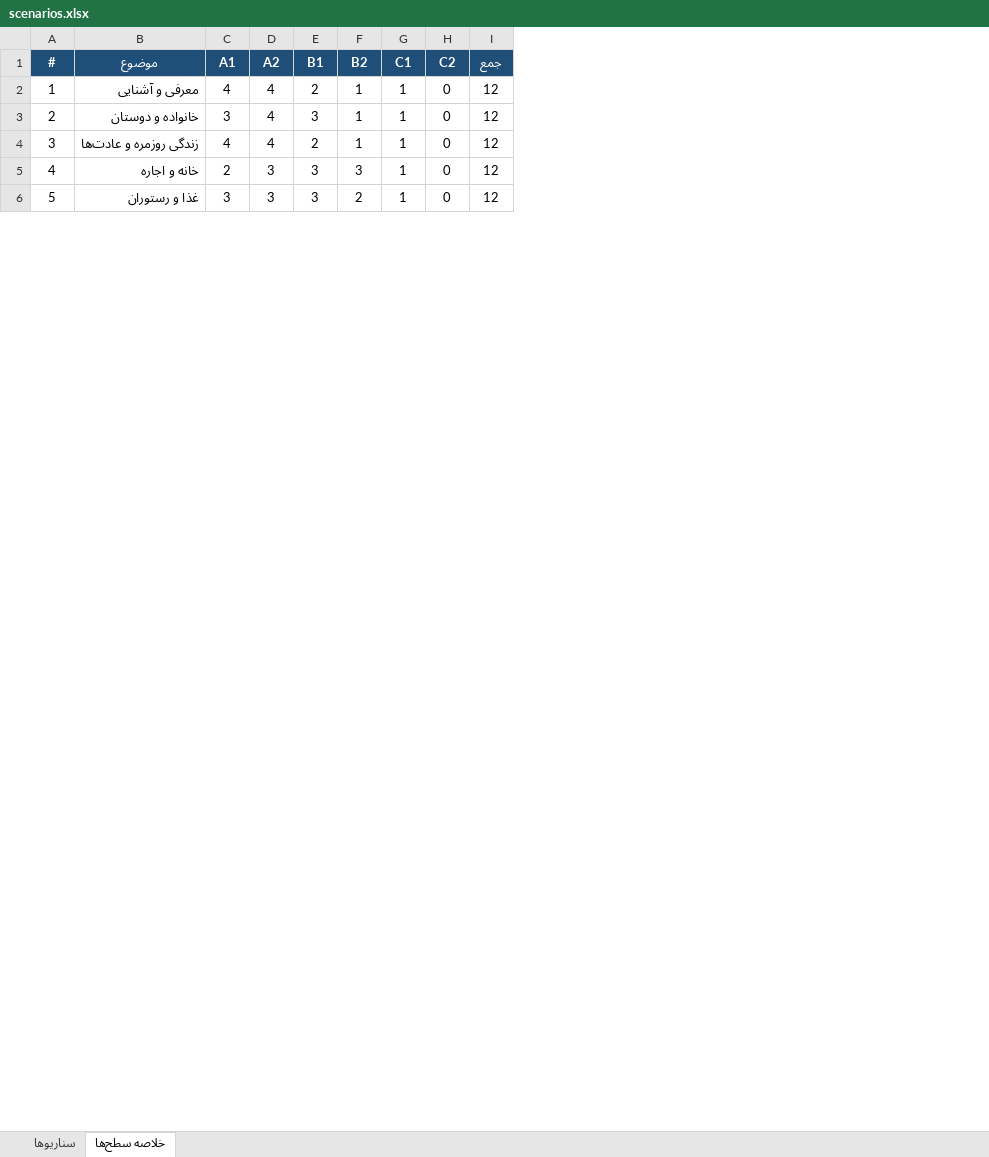
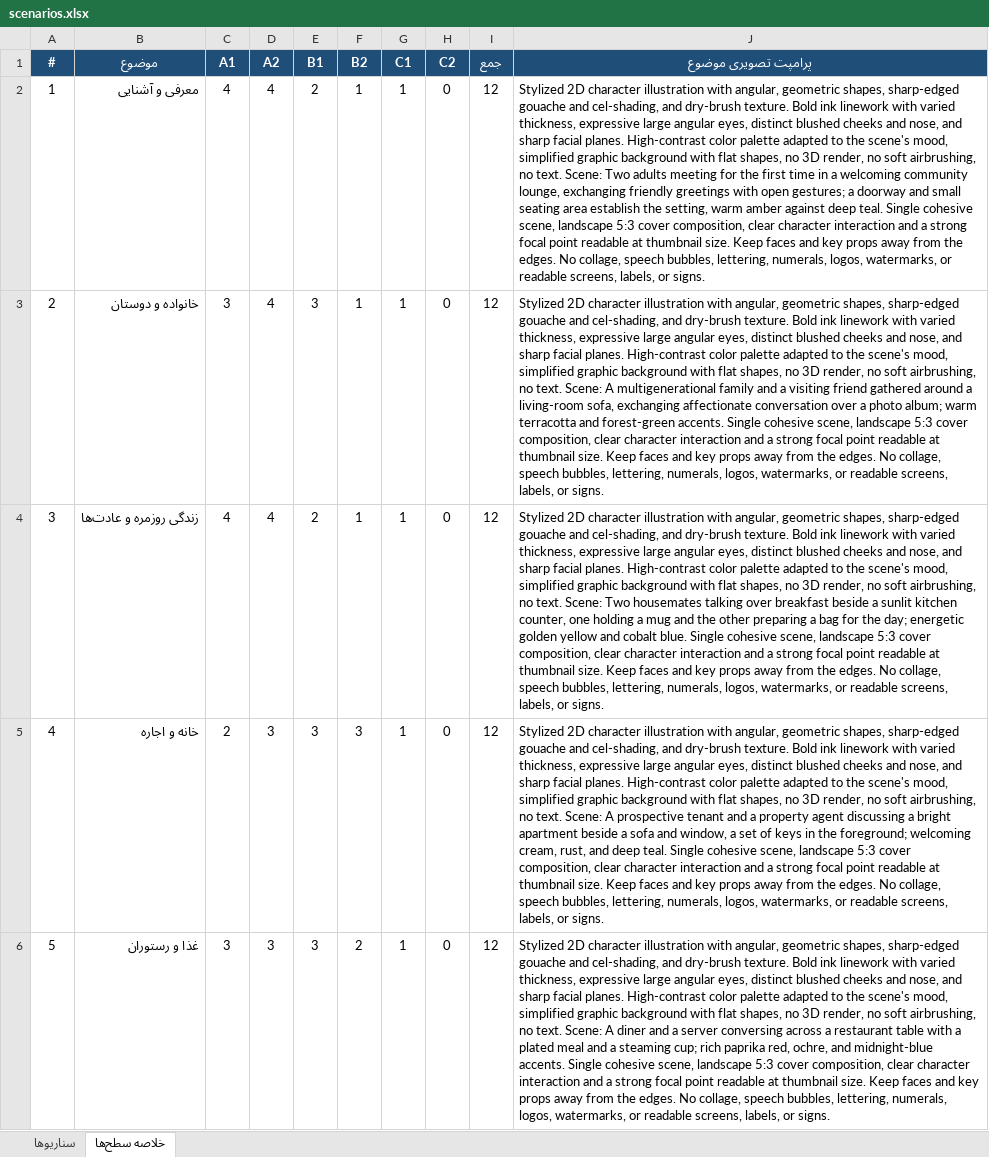
Before and after one commit to khodehydro/reetalk-docs, an Excel workbook: scenarios.xlsx, sheet خلاصه سطح‌ها, drawn as a sheet; only a part is shown; values as stored, in another font and other column widths than the file's, no borders; the diff names each change by its address in the sheet, - before the commit and + after, or states it on an @@ line.

Commit message:
Add image prompts for all 360 scenarios and 30 topics to workbook
Co-authored-by: arena-agent <297053741+arena-agent@users.noreply.github.com>

```diff
--- a/scenarios.xlsx (sheet خلاصه سطح‌ها)
+++ b/scenarios.xlsx (sheet خلاصه سطح‌ها)
+column J (پرامپت تصویری موضوع), rows 2-6: Stylized 2D character illustration with angular, geometric shapes, sharp-edged gouache and cel-shading, and dry-brush texture. Bold ink linework with varied thickness, expressive large angular eyes, distinct blushed cheeks and nose, and sharp facial planes. High-contrast color palette adapted to the scene's mood, simplified graphic background with flat shapes, no 3D render, no soft airbrushing, no text. Scene: Two adults meeting for the first time in a welcoming community lounge, exchanging friendly greetings with open gestures; a doorway and small seating area establish the setting, warm amber against deep teal. Single cohesive scene, landscape 5:3 cover composition, clear character interaction and a strong focal point readable at thumbnail size. Keep faces and key props away from the edges. No collage, speech bubbles, lettering, numerals, logos, watermarks, or readable screens, labels, or signs. | Stylized 2D character illustration with angular, geometric shapes, sharp-edged gouache and cel-shading, and dry-brush texture. Bold ink linework with varied thickness, expressive large angular eyes, distinct blushed cheeks and nose, and sharp facial planes. High-contrast color palette adapted to the scene's mood, simplified graphic background with flat shapes, no 3D render, no soft airbrushing, no text. Scene: A multigenerational family and a visiting friend gathered around a living-room sofa, exchanging affectionate conversation over a photo album; warm terracotta and forest-green accents. Single cohesive scene, landscape 5:3 cover composition, clear character interaction and a strong focal point readable at thumbnail size. Keep faces and key props away from the edges. No collage, speech bubbles, lettering, numerals, logos, watermarks, or readable screens, labels, or signs. | Stylized 2D character illustration with angular, geometric shapes, sharp-edged gouache and cel-shading, and dry-brush texture. Bold ink linework with varied thickness, expressive large angular eyes, distinct blushed cheeks and nose, and sharp facial planes. High-contrast color palette adapted to the scene's mood, simplified graphic background with flat shapes, no 3D render, no soft airbrushing, no text. Scene: Two housemates talking over breakfast beside a sunlit kitchen counter, one holding a mug and the other preparing a bag for the day; energetic golden yellow and cobalt blue. Single cohesive scene, landscape 5:3 cover composition, clear character interaction and a strong focal point readable at thumbnail size. Keep faces and key props away from the edges. No collage, speech bubbles, lettering, numerals, logos, watermarks, or readable screens, labels, or signs. | Stylized 2D character illustration with angular, geometric shapes, sharp-edged gouache and cel-shading, and dry-brush texture. Bold ink linework with varied thickness, expressive large angular eyes, distinct blushed cheeks and nose, and sharp facial planes. High-contrast color palette adapted to the scene's mood, simplified graphic background with flat shapes, no 3D render, no soft airbrushing, no text. Scene: A prospective tenant and a property agent discussing a bright apartment beside a sofa and window, a set of keys in the foreground; welcoming cream, rust, and deep teal. Single cohesive scene, landscape 5:3 cover composition, clear character interaction and a strong focal point readable at thumbnail size. Keep faces and key props away from the edges. No collage, speech bubbles, lettering, numerals, logos, watermarks, or readable screens, labels, or signs. | Stylized 2D character illustration with angular, geometric shapes, sharp-edged gouache and cel-shading, and dry-brush texture. Bold ink linework with varied thickness, expressive large angular eyes, distinct blushed cheeks and nose, and sharp facial planes. High-contrast color palette adapted to the scene's mood, simplified graphic background with flat shapes, no 3D render, no soft airbrushing, no text. Scene: A diner and a server conversing across a restaurant table with a plated meal and a steaming cup; rich paprika red, ochre, and midnight-blue accents. Single cohesive scene, landscape 5:3 cover composition, clear character interaction and a strong focal point readable at thumbnail size. Keep faces and key props away from the edges. No collage, speech bubbles, lettering, numerals, logos, watermarks, or readable screens, labels, or signs.
```
Also changed, not shown: sheet سناریوها.
